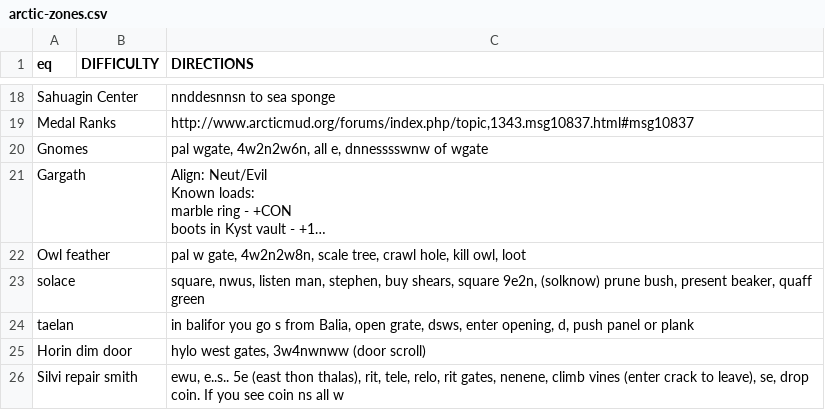
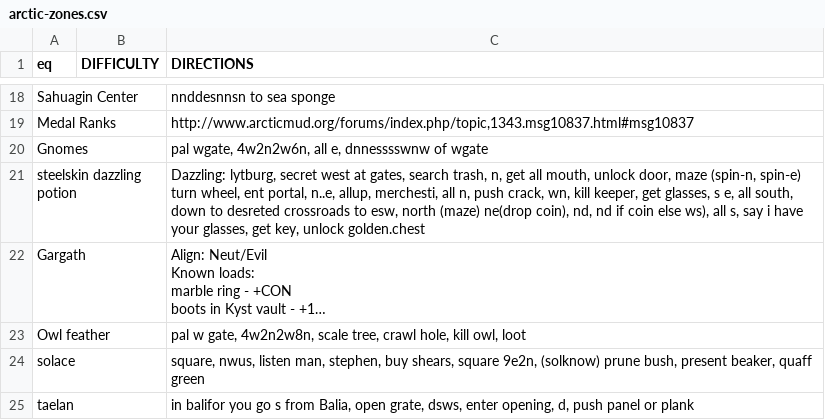
Before and after one commit to wanfamilia/arcticbots, a CSV file: arctic-zones.csv, drawn as a sheet; only a part is shown, gaps mark what is left out; the shorter side is filled out with more unchanged rows; long unchanged cells end in …; the diff names each change by its address in the sheet, - before the commit and + after, or states it on an @@ line.

```diff
--- a/arctic-zones.csv
+++ b/arctic-zones.csv
+row 21: steelskin dazzling potion |  | Dazzling: lytburg, secret west at gates, search trash, n, get all mouth, unlock door, maze (spin-n, spin-e) turn wheel, ent portal, n..e, allup, merchesti, all n, push crack, wn, kill keeper, get glasses, s e, all south, down to desreted crossroads to esw, north (maze) ne(drop coin), nd, nd if coin else ws), all s, say i have your glasses, get key, unlock golden.chest
```
Also changed, not shown: 3 other files.
